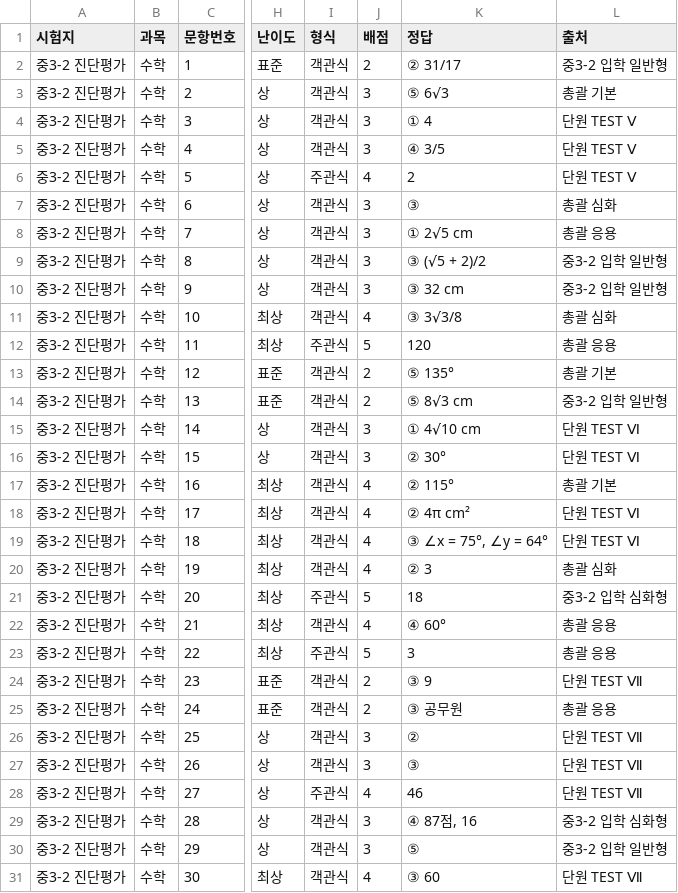
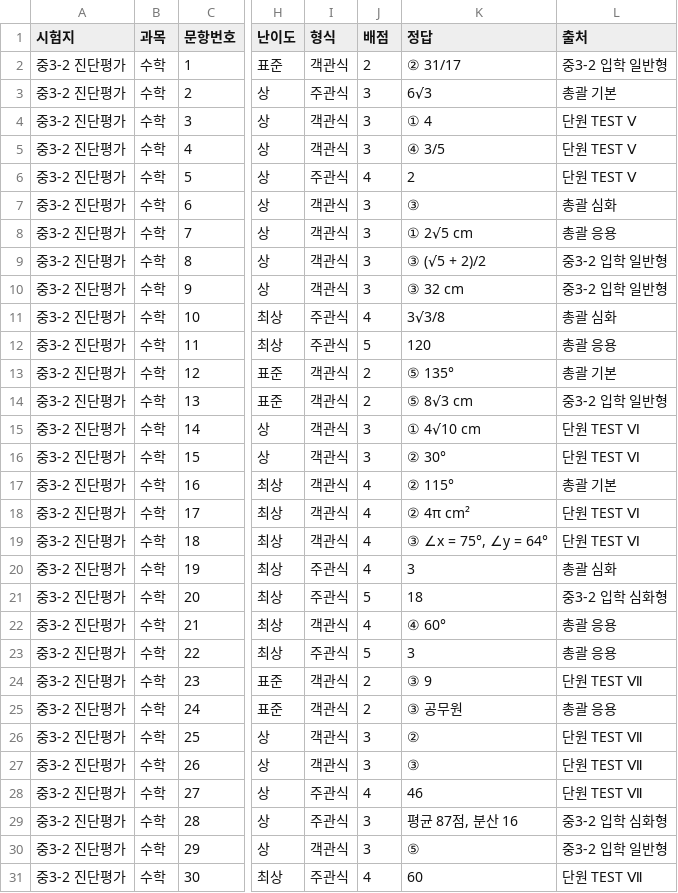
Before and after one commit to devRobertSon/student-assessment-analysis, a CSV file: app/public/papers/중3-2_진단평가_시험지.csv, drawn as a sheet; only a part is shown, gaps mark what is left out; the diff names each change by its address in the sheet, - before the commit and + after, or states it on an @@ line.

```diff
--- a/app/public/papers/중3-2_진단평가_시험지.csv
+++ b/app/public/papers/중3-2_진단평가_시험지.csv
-I3 (형식): 객관식
+I3 (형식): 주관식
-K3 (정답): ⑤ 6√3
+K3 (정답): 6√3
-I11 (형식): 객관식
+I11 (형식): 주관식
-K11 (정답): ③ 3√3/8
+K11 (정답): 3√3/8
-I20 (형식): 객관식
+I20 (형식): 주관식
-K20 (정답): ② 3
+K20 (정답): 3
-I29 (형식): 객관식
+I29 (형식): 주관식
-K29 (정답): ④ 87점, 16
+K29 (정답): 평균 87점, 분산 16
-I31 (형식): 객관식
+I31 (형식): 주관식
-K31 (정답): ③ 60
+K31 (정답): 60
```
Also changed, not shown: app/public/papers/중1-2_진단평가_출제표.csv, app/public/papers/중3-1_진단평가_출제표.csv, 43 other files.
